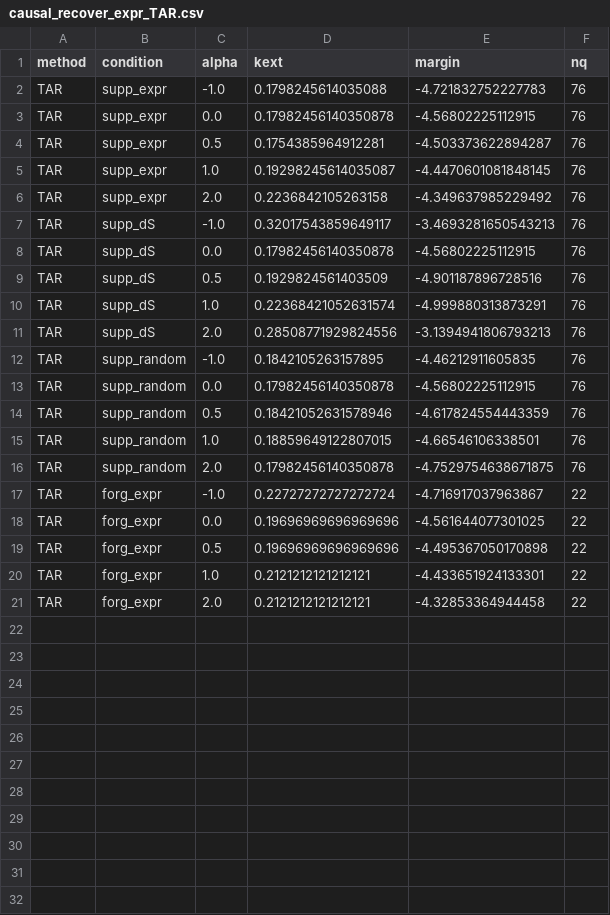
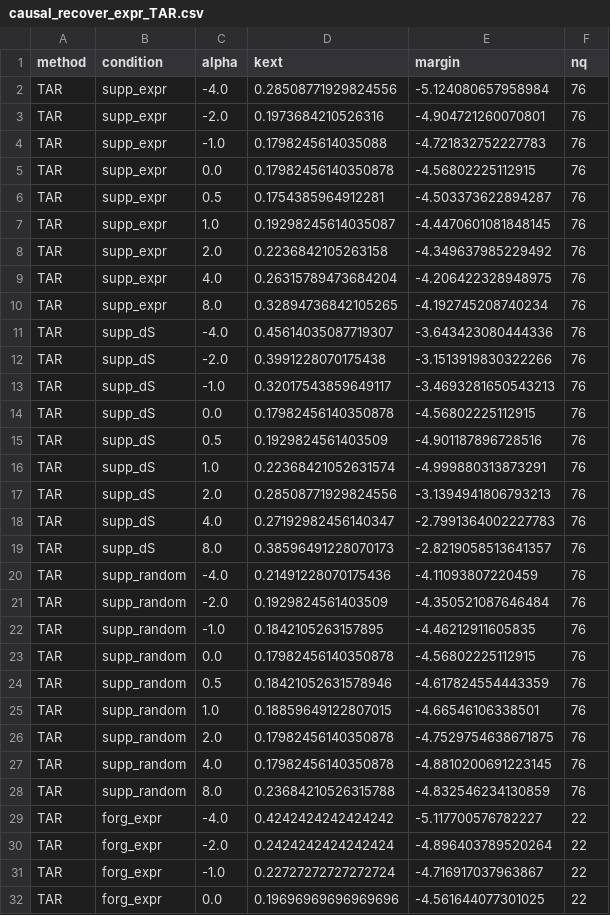
Before and after one commit to YuvalMandel/HiddenKnowledgeAfterUnlearning_attempt1, a CSV file: plots/activation_vectors/causal_recover_expr_TAR.csv, drawn as a sheet; only a part is shown; the shorter side is filled out with more unchanged rows; the diff covers the shown part only; the diff names each change by its address in the sheet, - before the commit and + after, or states it on an @@ line.

```diff
--- a/plots/activation_vectors/causal_recover_expr_TAR.csv
+++ b/plots/activation_vectors/causal_recover_expr_TAR.csv
+row 2: TAR | supp_expr | -4.0 | 0.28508771929824556 | -5.124080657958984 | 76
+row 3: TAR | supp_expr | -2.0 | 0.1973684210526316 | -4.904721260070801 | 76
+row 9: TAR | supp_expr | 4.0 | 0.26315789473684204 | -4.206422328948975 | 76
+row 10: TAR | supp_expr | 8.0 | 0.32894736842105265 | -4.192745208740234 | 76
+row 11: TAR | supp_dS | -4.0 | 0.45614035087719307 | -3.643423080444336 | 76
+row 12: TAR | supp_dS | -2.0 | 0.3991228070175438 | -3.1513919830322266 | 76
+row 18: TAR | supp_dS | 4.0 | 0.27192982456140347 | -2.7991364002227783 | 76
+row 19: TAR | supp_dS | 8.0 | 0.38596491228070173 | -2.8219058513641357 | 76
+row 20: TAR | supp_random | -4.0 | 0.21491228070175436 | -4.11093807220459 | 76
+row 21: TAR | supp_random | -2.0 | 0.1929824561403509 | -4.350521087646484 | 76
+row 27: TAR | supp_random | 4.0 | 0.17982456140350878 | -4.8810200691223145 | 76
+row 28: TAR | supp_random | 8.0 | 0.23684210526315788 | -4.832546234130859 | 76
+row 29: TAR | forg_expr | -4.0 | 0.4242424242424242 | -5.117700576782227 | 22
+row 30: TAR | forg_expr | -2.0 | 0.2424242424242424 | -4.896403789520264 | 22
```
Also changed, not shown: 2 added rows elsewhere in this file, plots/activation_vectors/causal_recover_expr_GradDiff.csv, plots/activation_vectors/causal_recover_expr_PB_J.csv, 15 other files.
